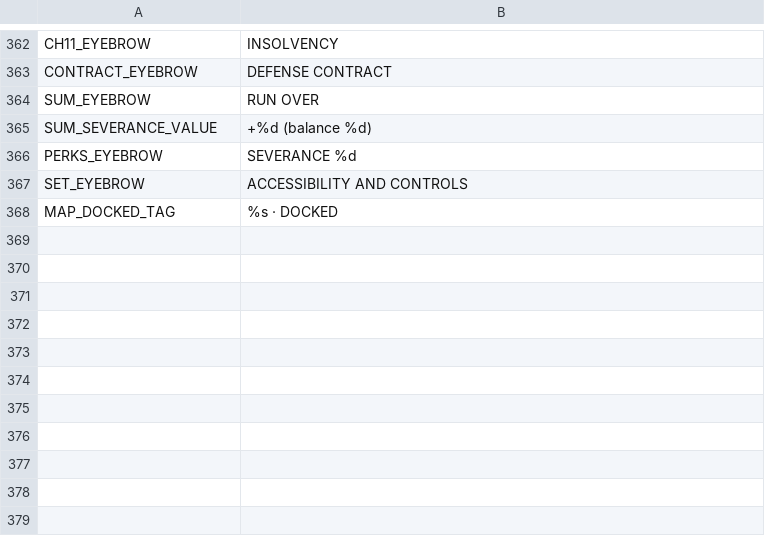
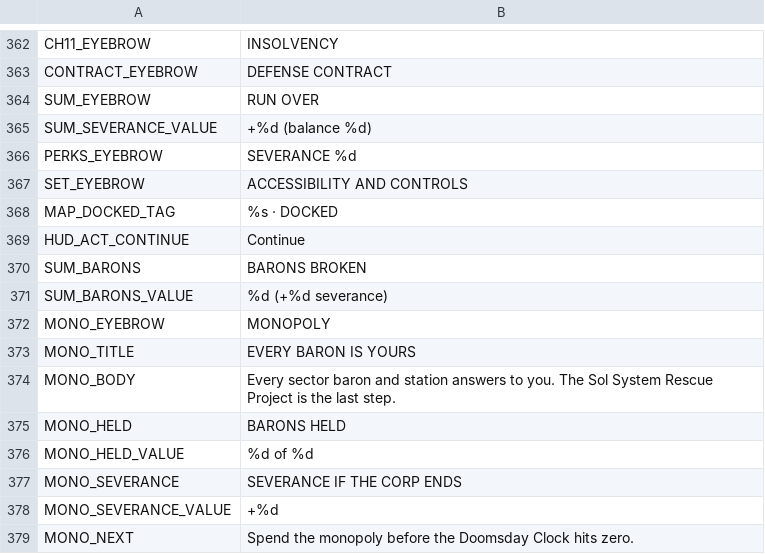
Before and after one commit to brockventures/agora-roguelike, a CSV file: game/localization/agora_strings.csv, drawn as a sheet; only a part is shown, gaps mark what is left out.

```diff
--- a/game/localization/agora_strings.csv
+++ b/game/localization/agora_strings.csv
@@ -368 +368,12 @@ SET_EYEBROW,ACCESSIBILITY AND CONTROLS
 MAP_DOCKED_TAG,%s · DOCKED
+HUD_ACT_CONTINUE,Continue
+SUM_BARONS,BARONS BROKEN
+SUM_BARONS_VALUE,%d (+%d severance)
+MONO_EYEBROW,MONOPOLY
+MONO_TITLE,EVERY BARON IS YOURS
+MONO_BODY,"Every sector baron and station answers to you. The Sol System Rescue Project is the last step."
+MONO_HELD,BARONS HELD
+MONO_HELD_VALUE,%d of %d
+MONO_SEVERANCE,SEVERANCE IF THE CORP ENDS
+MONO_SEVERANCE_VALUE,+%d
+MONO_NEXT,Spend the monopoly before the Doomsday Clock hits zero.
```
Also changed, not shown: 13 other files.
